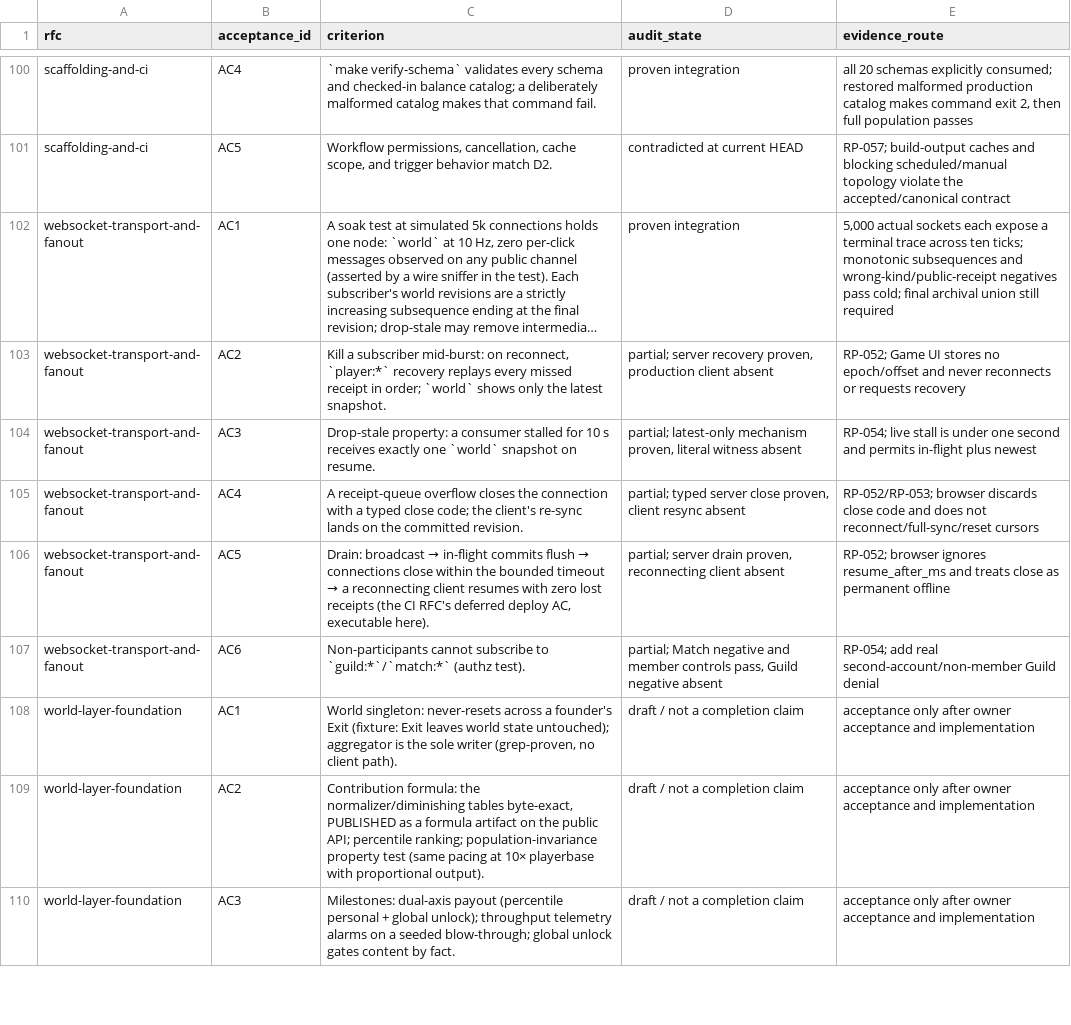
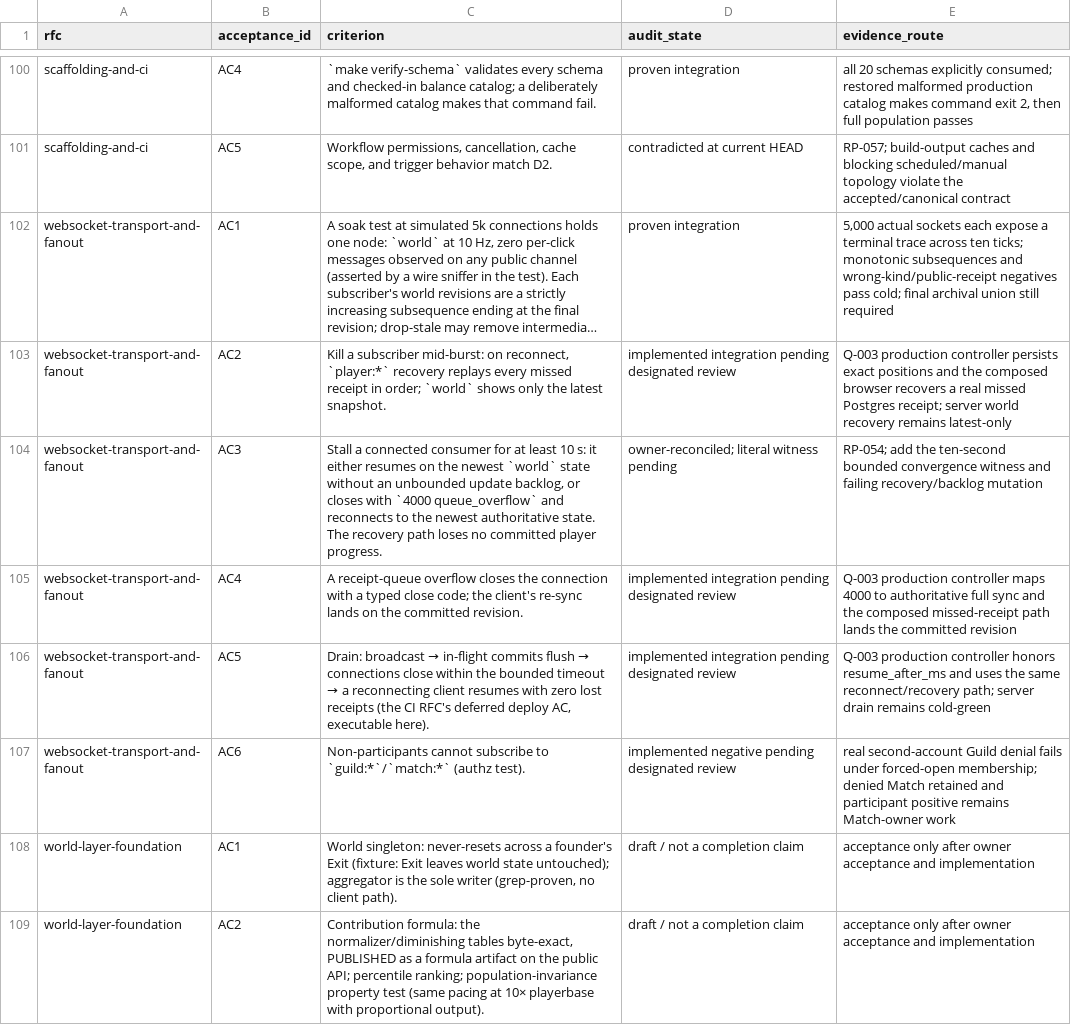
Before and after one commit to stronk-dev/destroy-humanity-any-percent, a TSV file: planning/platform-alignment/active-acceptance-ledger.tsv, drawn as a sheet; only a part is shown, gaps mark what is left out; the shorter side is filled out with more unchanged rows; long unchanged cells end in …; the diff names each change by its address in the sheet, - before the commit and + after, or states it on an @@ line.

Commit message:
transport: reconcile stalled-client outcome (RFC Transport AC3)

```diff
--- a/planning/platform-alignment/active-acceptance-ledger.tsv
+++ b/planning/platform-alignment/active-acceptance-ledger.tsv
-D103 (audit_state): partial; server recovery proven, production client absent
+D103 (audit_state): implemented integration pending designated review
-E103 (evidence_route): RP-052; Game UI stores no epoch/offset and never reconnects or requests recovery
+E103 (evidence_route): Q-003 production controller persists exact positions and the composed browser recovers a real missed Postgres receipt; server world recovery remains latest-only
-C104 (criterion): Drop-stale property: a consumer stalled for 10 s receives exactly one `world` snapshot on resume.
+C104 (criterion): Stall a connected consumer for at least 10 s: it either resumes on the newest `world` state without an unbounded update backlog, or closes with `4000 queue_overflow` and reconnects to the newest authoritative state. The recovery path loses no committed player progress.
-D104 (audit_state): partial; latest-only mechanism proven, literal witness absent
+D104 (audit_state): owner-reconciled; literal witness pending
-E104 (evidence_route): RP-054; live stall is under one second and permits in-flight plus newest
+E104 (evidence_route): RP-054; add the ten-second bounded convergence witness and failing recovery/backlog mutation
-D105 (audit_state): partial; typed server close proven, client resync absent
+D105 (audit_state): implemented integration pending designated review
-E105 (evidence_route): RP-052/RP-053; browser discards close code and does not reconnect/full-sync/reset cursors
+E105 (evidence_route): Q-003 production controller maps 4000 to authoritative full sync and the composed missed-receipt path lands the committed revision
-D106 (audit_state): partial; server drain proven, reconnecting client absent
+D106 (audit_state): implemented integration pending designated review
-E106 (evidence_route): RP-052; browser ignores resume_after_ms and treats close as permanent offline
+E106 (evidence_route): Q-003 production controller honors resume_after_ms and uses the same reconnect/recovery path; server drain remains cold-green
-D107 (audit_state): partial; Match negative and member controls pass, Guild negative absent
+D107 (audit_state): implemented negative pending designated review
-E107 (evidence_route): RP-054; add real second-account/non-member Guild denial
+E107 (evidence_route): real second-account Guild denial fails under forced-open membership; denied Match retained and participant positive remains Match-owner work
```
Also changed, not shown: planning/platform-alignment/ready-batch-manifest.tsv, 12 other files.
